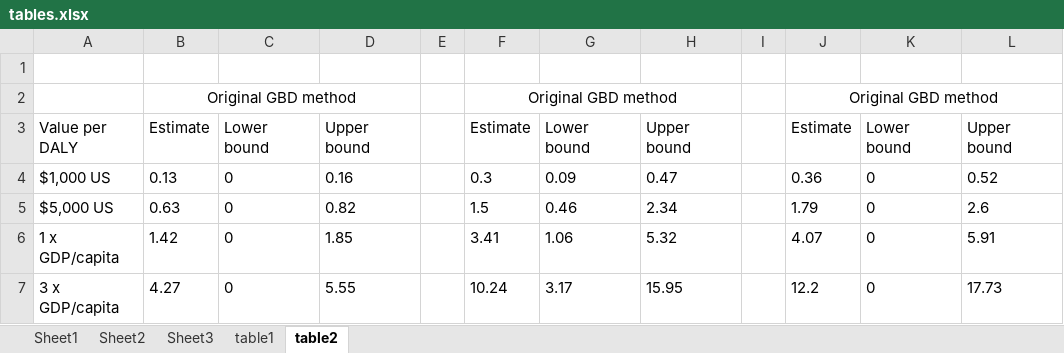
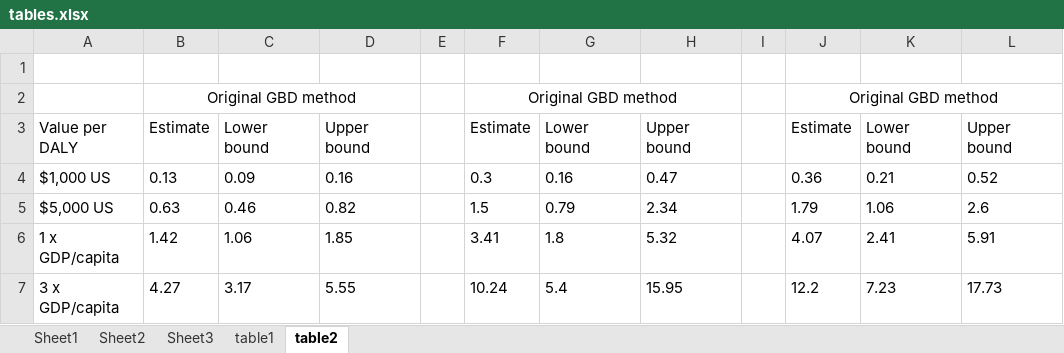
Before and after one commit to darias5/gmh_econ, an Excel workbook: results/tables.xlsx, sheet table2, drawn as a sheet; values as stored, in another font and other column widths than the file's, no borders; the diff names each change by its address in the sheet, - before the commit and + after, or states it on an @@ line.

```diff
--- a/results/tables.xlsx (sheet table2)
+++ b/results/tables.xlsx (sheet table2)
-C4: 0
+C4: 0.09
-G4: 0.09
+G4: 0.16
-K4: 0
+K4: 0.21
-C5: 0
+C5: 0.46
-G5: 0.46
+G5: 0.79
-K5: 0
+K5: 1.06
-C6: 0
+C6: 1.06
-G6: 1.06
+G6: 1.8
-K6: 0
+K6: 2.41
-C7: 0
+C7: 3.17
-G7: 3.17
+G7: 5.4
-K7: 0
+K7: 7.23
```
Also changed, not shown: formulas that keep their value, 5 other files.
